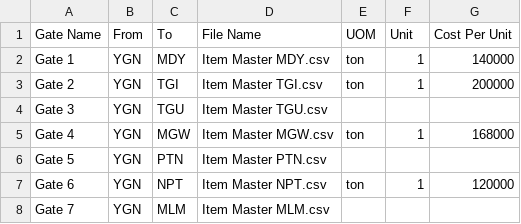
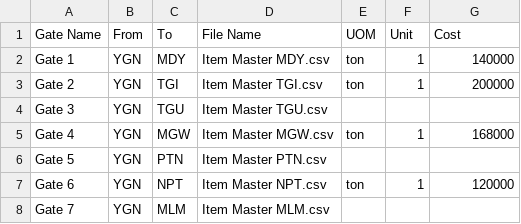
Before and after one commit to LinNyiAung/LogisticPriceCalculator, a CSV file: backend/Gate Data.csv, drawn as a sheet.

Commit message:
cost per unit to cost in gate table

```diff
--- a/backend/Gate Data.csv
+++ b/backend/Gate Data.csv
@@ -1,2 +1,2 @@
-Gate Name,From,To,File Name,UOM,Unit,Cost Per Unit
+Gate Name,From,To,File Name,UOM,Unit,Cost
 Gate 1,YGN,MDY,Item Master MDY.csv,ton,1,140000
```
Also changed, not shown: 5 other files.
